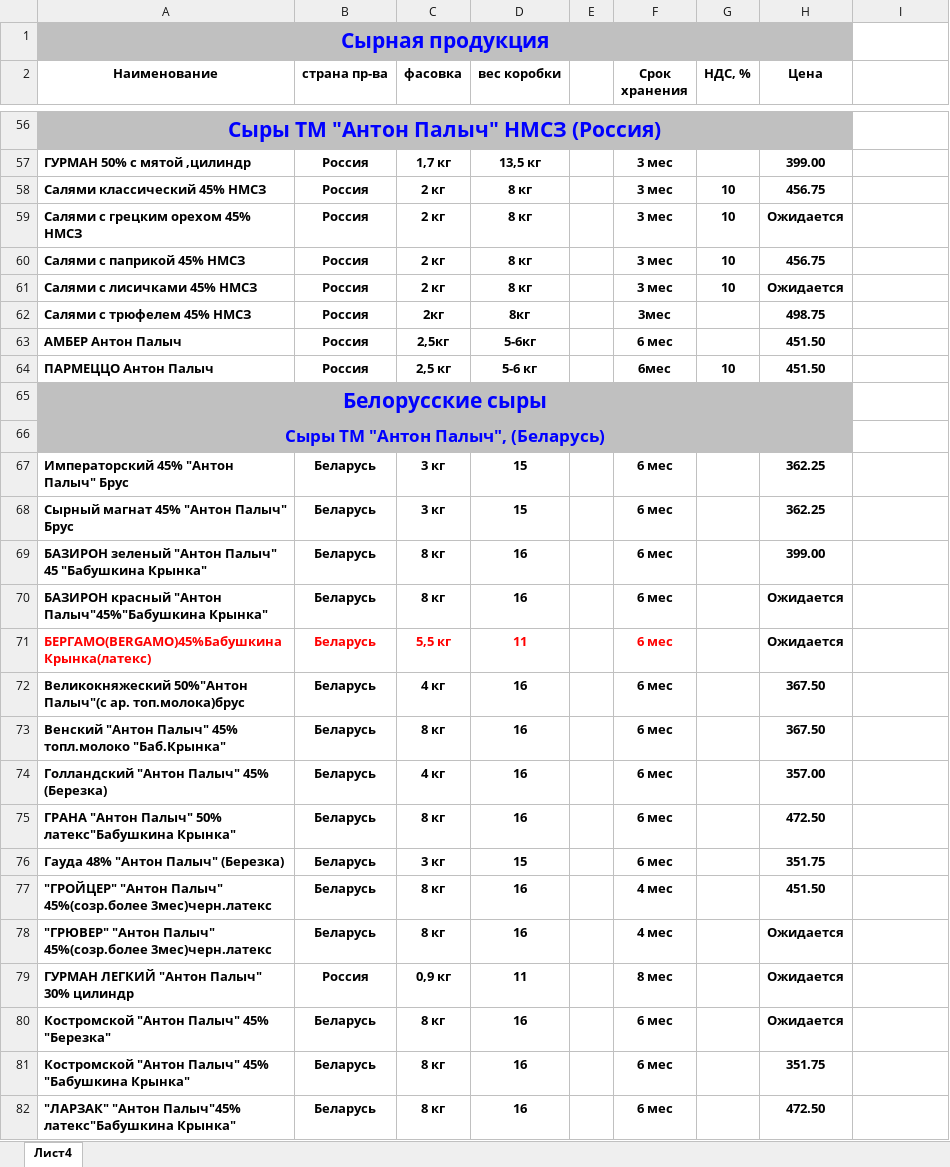
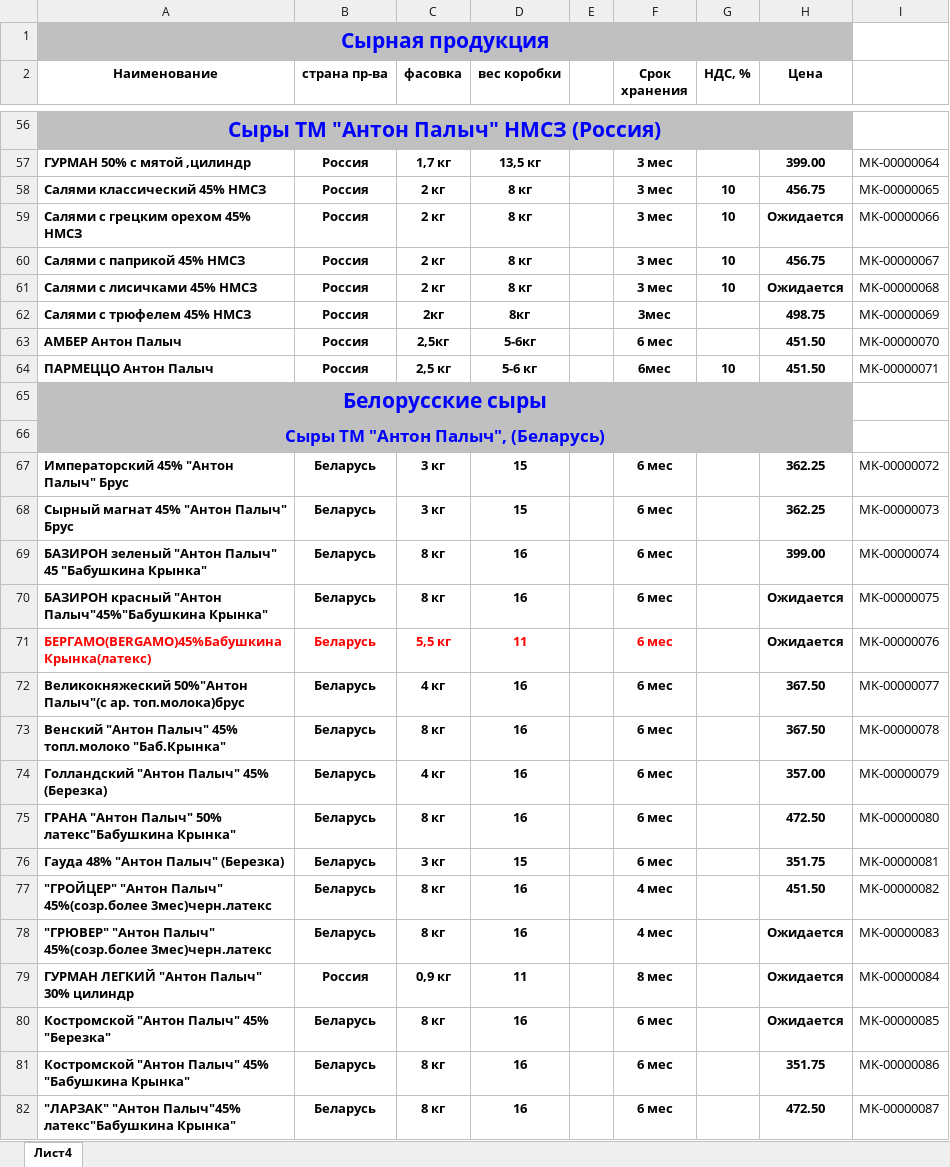
Before and after one commit to 118mk/Projects, an Excel workbook: 1C/Data_loading/СырЫ!!!!!!17,01,19.xlsx, sheet Лист4, drawn as a sheet; only a part is shown, gaps mark what is left out; values as stored, in another font and other column widths than the file's, no borders; the diff covers the shown part only; the diff names each change by its address in the sheet, - before the commit and + after, or states it on an @@ line.

```diff
--- a/1C/Data_loading/СырЫ!!!!!!17,01,19.xlsx (sheet Лист4)
+++ b/1C/Data_loading/СырЫ!!!!!!17,01,19.xlsx (sheet Лист4)
-I57: (empty)
+I57: MK-00000064
-I58: (empty)
+I58: MK-00000065
-I59: (empty)
+I59: MK-00000066
-I60: (empty)
+I60: MK-00000067
-I61: (empty)
+I61: MK-00000068
-I62: (empty)
+I62: MK-00000069
-I63: (empty)
+I63: MK-00000070
-I64: (empty)
+I64: MK-00000071
-I67: (empty)
+I67: MK-00000072
-I68: (empty)
+I68: MK-00000073
-I69: (empty)
+I69: MK-00000074
-I70: (empty)
+I70: MK-00000075
-I71: (empty)
+I71: MK-00000076
-I72: (empty)
+I72: MK-00000077
-I73: (empty)
+I73: MK-00000078
-I74: (empty)
+I74: MK-00000079
-I75: (empty)
+I75: MK-00000080
-I76: (empty)
+I76: MK-00000081
-I77: (empty)
+I77: MK-00000082
-I78: (empty)
+I78: MK-00000083
-I79: (empty)
+I79: MK-00000084
-I80: (empty)
+I80: MK-00000085
-I81: (empty)
+I81: MK-00000086
-I82: (empty)
+I82: MK-00000087
```
Also changed, not shown: 125 edited cells elsewhere in this sheet, 2 other files.
